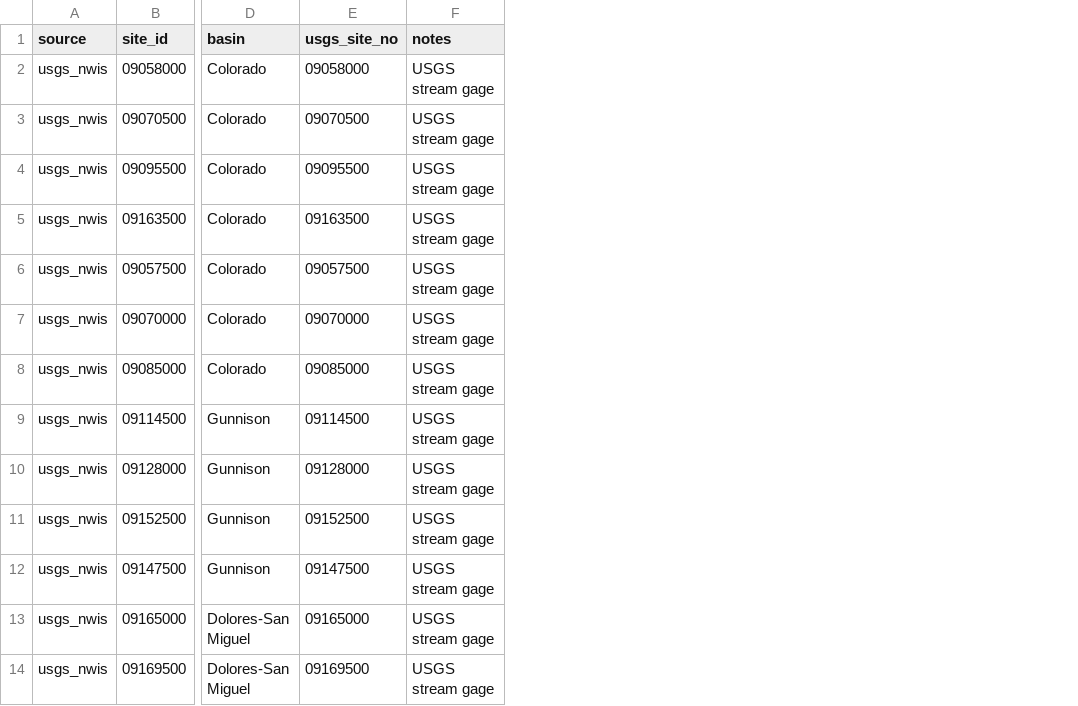
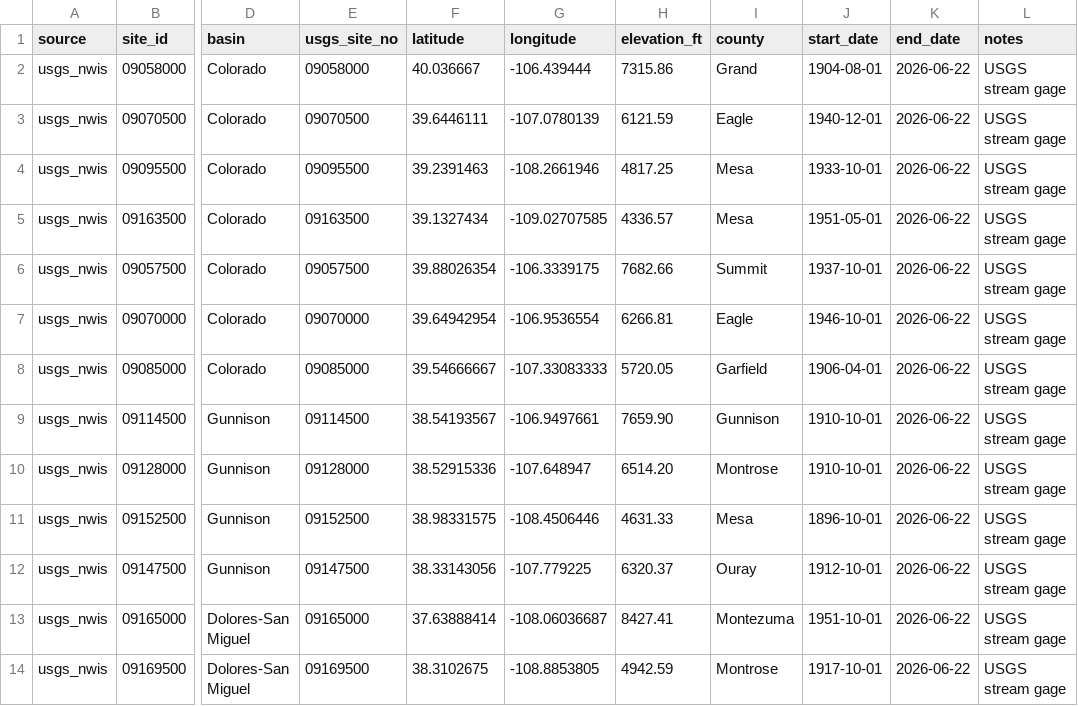
Before and after one commit to CUPIDS-Lab/co-environmental-data, a CSV file: pipelines/streamflow/data/lookups/sites.csv, drawn as a sheet; only a part is shown, gaps mark what is left out; the diff names each change by its address in the sheet, - before the commit and + after, or states it on an @@ line.

```diff
--- a/pipelines/streamflow/data/lookups/sites.csv
+++ b/pipelines/streamflow/data/lookups/sites.csv
+column F (latitude), rows 2-14: 40.036667 | 39.6446111 | 39.2391463 | 39.1327434 | 39.88026354 | 39.64942954 | 39.54666667 | 38.54193567 | 38.52915336 | 38.98331575 | 38.33143056 | 37.63888414 | 38.3102675
+column G (longitude), rows 2-14: -106.439444 | -107.0780139 | -108.2661946 | -109.02707585 | -106.3339175 | -106.9536554 | -107.33083333 | -106.9497661 | -107.648947 | -108.4506446 | -107.779225 | -108.06036687 | -108.8853805
+column H (elevation_ft), rows 2-14: 7315.86 | 6121.59 | 4817.25 | 4336.57 | 7682.66 | 6266.81 | 5720.05 | 7659.90 | 6514.20 | 4631.33 | 6320.37 | 8427.41 | 4942.59
+column I (county), rows 2-14: Grand | Eagle | Mesa | Mesa | Summit | Eagle | Garfield | Gunnison | Montrose | Mesa | Ouray | Montezuma | Montrose
+column J (start_date), rows 2-14: 1904-08-01 | 1940-12-01 | 1933-10-01 | 1951-05-01 | 1937-10-01 | 1946-10-01 | 1906-04-01 | 1910-10-01 | 1910-10-01 | 1896-10-01 | 1912-10-01 | 1951-10-01 | 1917-10-01
+column K (end_date), rows 2-14: all 2026-06-22
```
Also changed, not shown: 28 other files.
